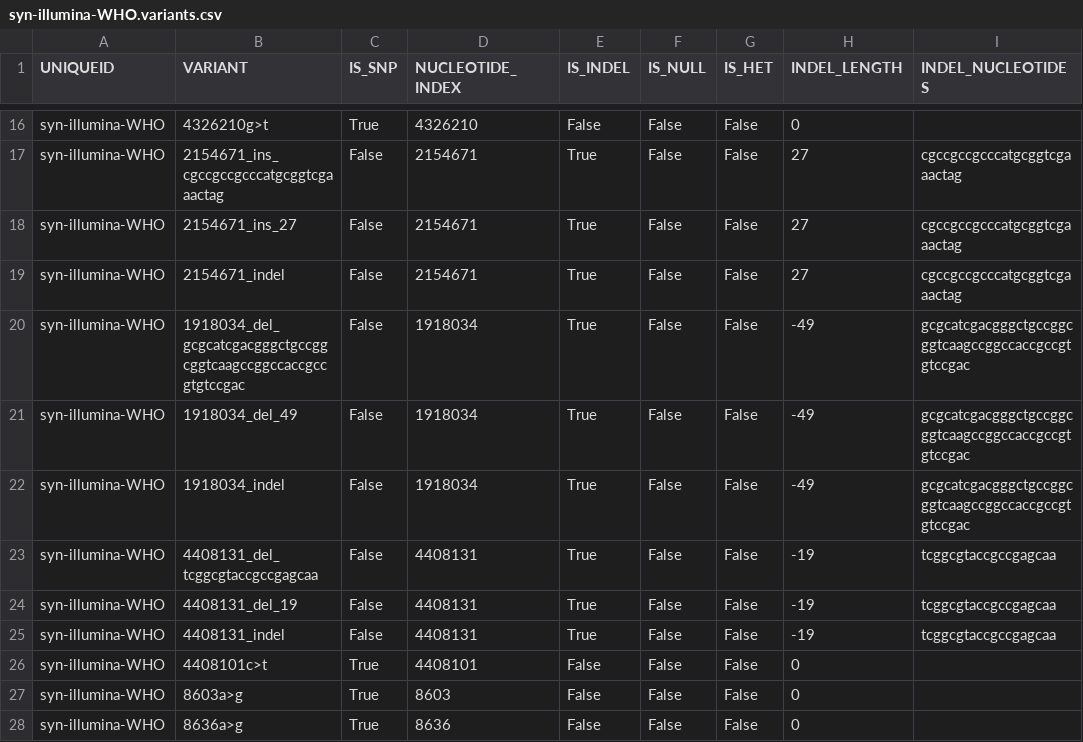
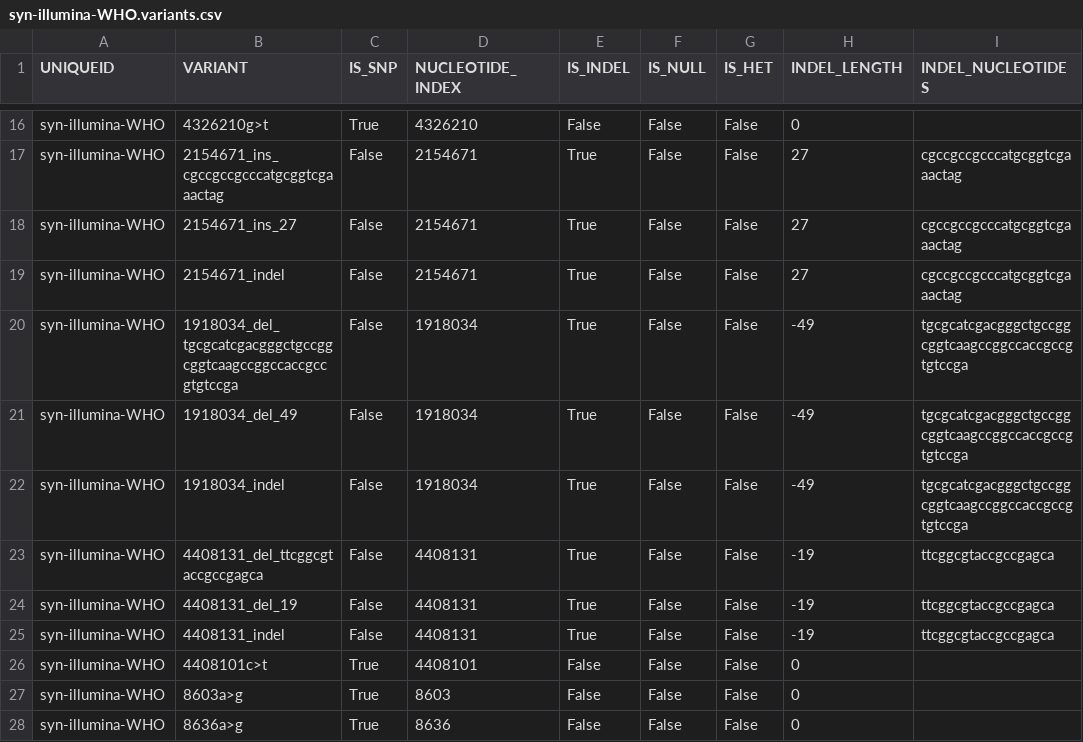
Before and after one commit to JeremyWesthead/gpas-tb-CI-testing, a CSV file: expected/syn-illumina-WHO/syn-illumina-WHO.variants.csv, drawn as a sheet; only a part is shown, gaps mark what is left out.

```diff
--- a/expected/syn-illumina-WHO/syn-illumina-WHO.variants.csv
+++ b/expected/syn-illumina-WHO/syn-illumina-WHO.variants.csv
@@ -19,8 +19,8 @@ syn-illumina-WHO,2154671_ins_27,False,2154671,True,False,False,27,cgccgccgcccatg
 syn-illumina-WHO,2154671_indel,False,2154671,True,False,False,27,cgccgccgcccatgcggtcgaaactag
-syn-illumina-WHO,1918034_del_gcgcatcgacgggctgccggcggtcaagccggccaccgccgtgtccgac,False,1918034,True,False,False,-49,gcgcatcgacgggctgccggcggtcaagccggccaccgccgtgtccgac
-syn-illumina-WHO,1918034_del_49,False,1918034,True,False,False,-49,gcgcatcgacgggctgccggcggtcaagccggccaccgccgtgtccgac
-syn-illumina-WHO,1918034_indel,False,1918034,True,False,False,-49,gcgcatcgacgggctgccggcggtcaagccggccaccgccgtgtccgac
-syn-illumina-WHO,4408131_del_tcggcgtaccgccgagcaa,False,4408131,True,False,False,-19,tcggcgtaccgccgagcaa
-syn-illumina-WHO,4408131_del_19,False,4408131,True,False,False,-19,tcggcgtaccgccgagcaa
-syn-illumina-WHO,4408131_indel,False,4408131,True,False,False,-19,tcggcgtaccgccgagcaa
+syn-illumina-WHO,1918034_del_tgcgcatcgacgggctgccggcggtcaagccggccaccgccgtgtccga,False,1918034,True,False,False,-49,tgcgcatcgacgggctgccggcggtcaagccggccaccgccgtgtccga
+syn-illumina-WHO,1918034_del_49,False,1918034,True,False,False,-49,tgcgcatcgacgggctgccggcggtcaagccggccaccgccgtgtccga
+syn-illumina-WHO,1918034_indel,False,1918034,True,False,False,-49,tgcgcatcgacgggctgccggcggtcaagccggccaccgccgtgtccga
+syn-illumina-WHO,4408131_del_ttcggcgtaccgccgagca,False,4408131,True,False,False,-19,ttcggcgtaccgccgagca
+syn-illumina-WHO,4408131_del_19,False,4408131,True,False,False,-19,ttcggcgtaccgccgagca
+syn-illumina-WHO,4408131_indel,False,4408131,True,False,False,-19,ttcggcgtaccgccgagca
 syn-illumina-WHO,4408101c>t,True,4408101,False,False,False,0,
```
Also changed, not shown: expected/syn-illumina-MDR/syn-illumina-MDR.mutations.csv, expected/syn-illumina-WHO/syn-illumina-WHO.effects.csv, 10 other files.
